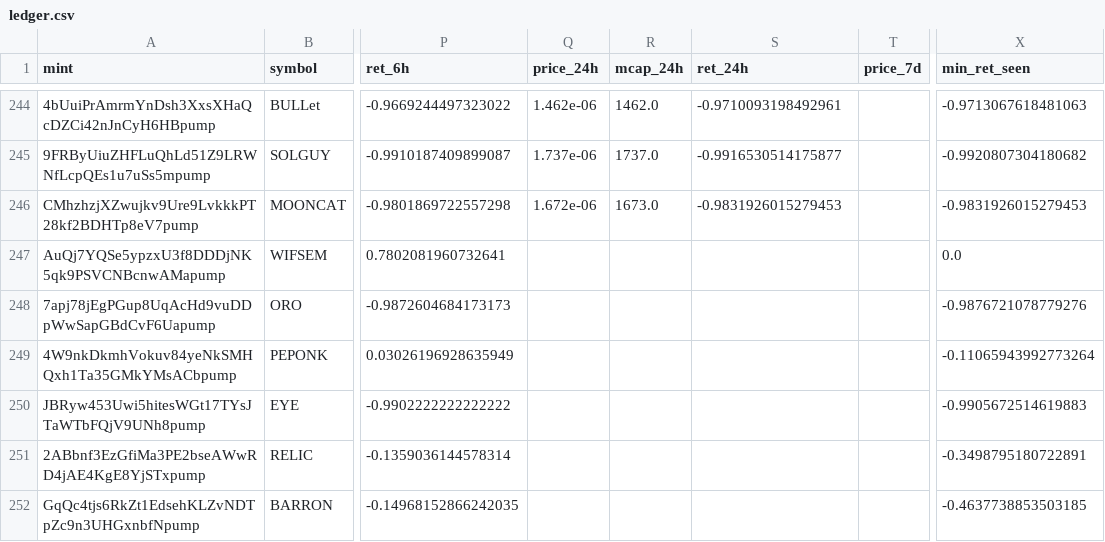
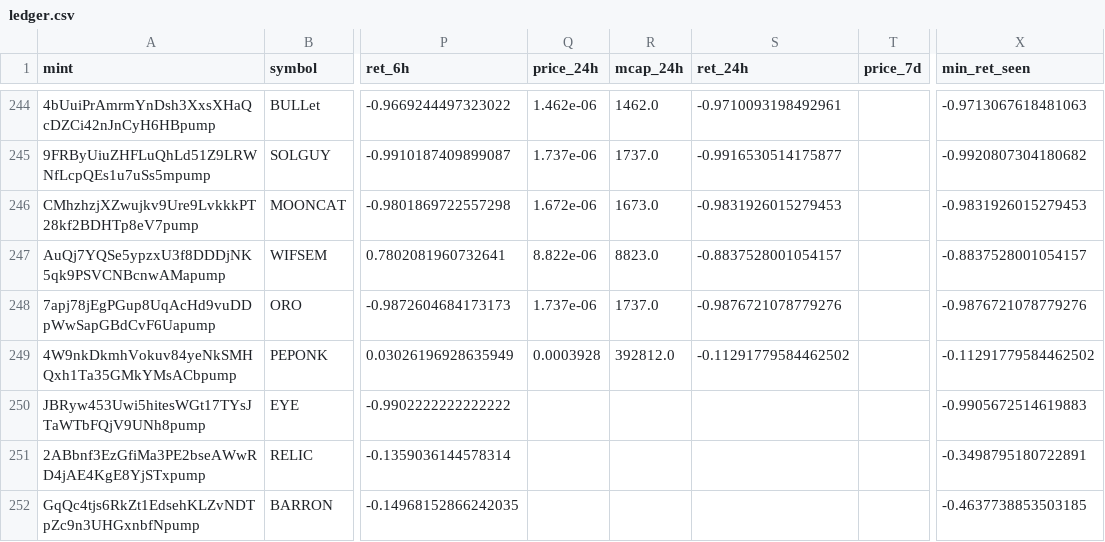
Before and after one commit to yousefjan2007-crypto/solana_screener, a CSV file: data/ledger.csv, drawn as a sheet; only a part is shown, gaps mark what is left out; the diff covers the shown part only; the diff names each change by its address in the sheet, - before the commit and + after, or states it on an @@ line.

```diff
--- a/data/ledger.csv
+++ b/data/ledger.csv
-Q247 (price_24h): (empty)
+Q247 (price_24h): 8.822e-06
-R247 (mcap_24h): (empty)
+R247 (mcap_24h): 8823.0
-S247 (ret_24h): (empty)
+S247 (ret_24h): -0.8837528001054157
-X247 (min_ret_seen): 0.0
+X247 (min_ret_seen): -0.8837528001054157
-Q248 (price_24h): (empty)
+Q248 (price_24h): 1.737e-06
-R248 (mcap_24h): (empty)
+R248 (mcap_24h): 1737.0
-S248 (ret_24h): (empty)
+S248 (ret_24h): -0.9876721078779276
-Q249 (price_24h): (empty)
+Q249 (price_24h): 0.0003928
-R249 (mcap_24h): (empty)
+R249 (mcap_24h): 392812.0
-S249 (ret_24h): (empty)
+S249 (ret_24h): -0.11291779584462502
-X249 (min_ret_seen): -0.11065943992773264
+X249 (min_ret_seen): -0.11291779584462502
```
Also changed, not shown: 16 edited cells elsewhere in this file, 2 other files.
